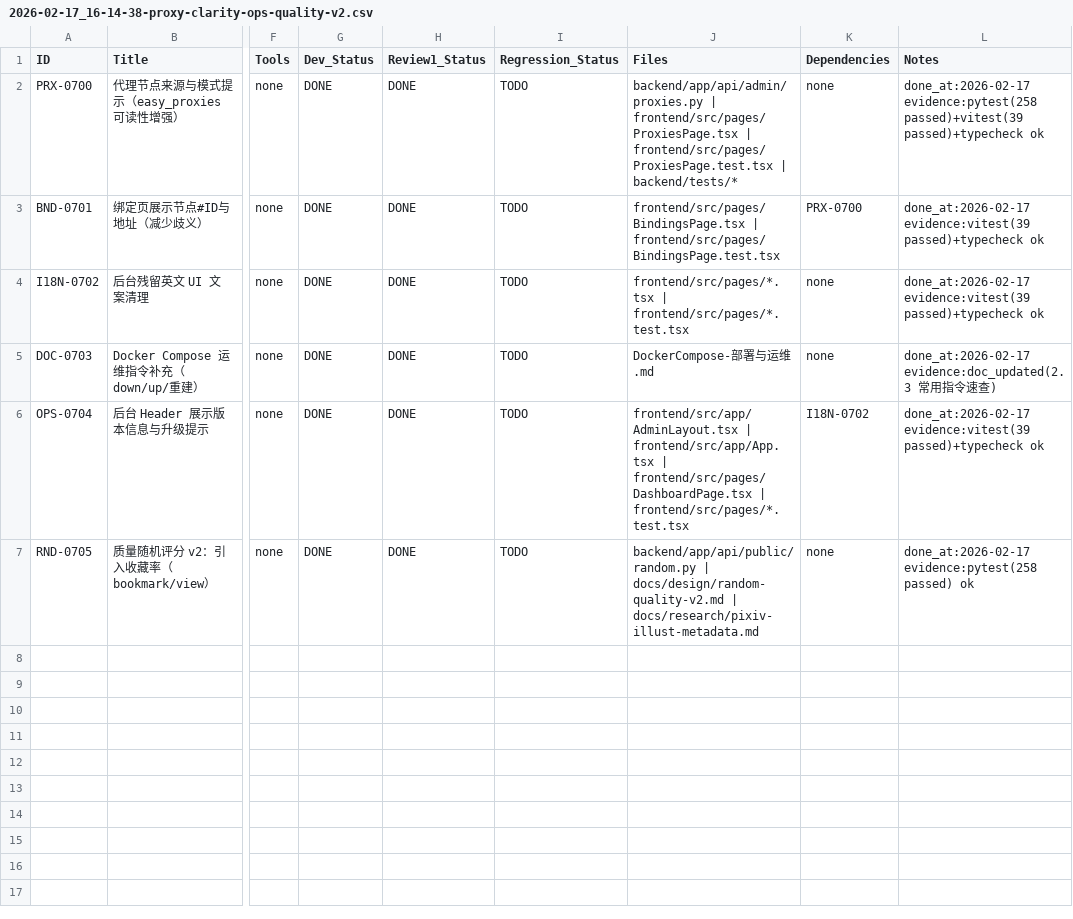
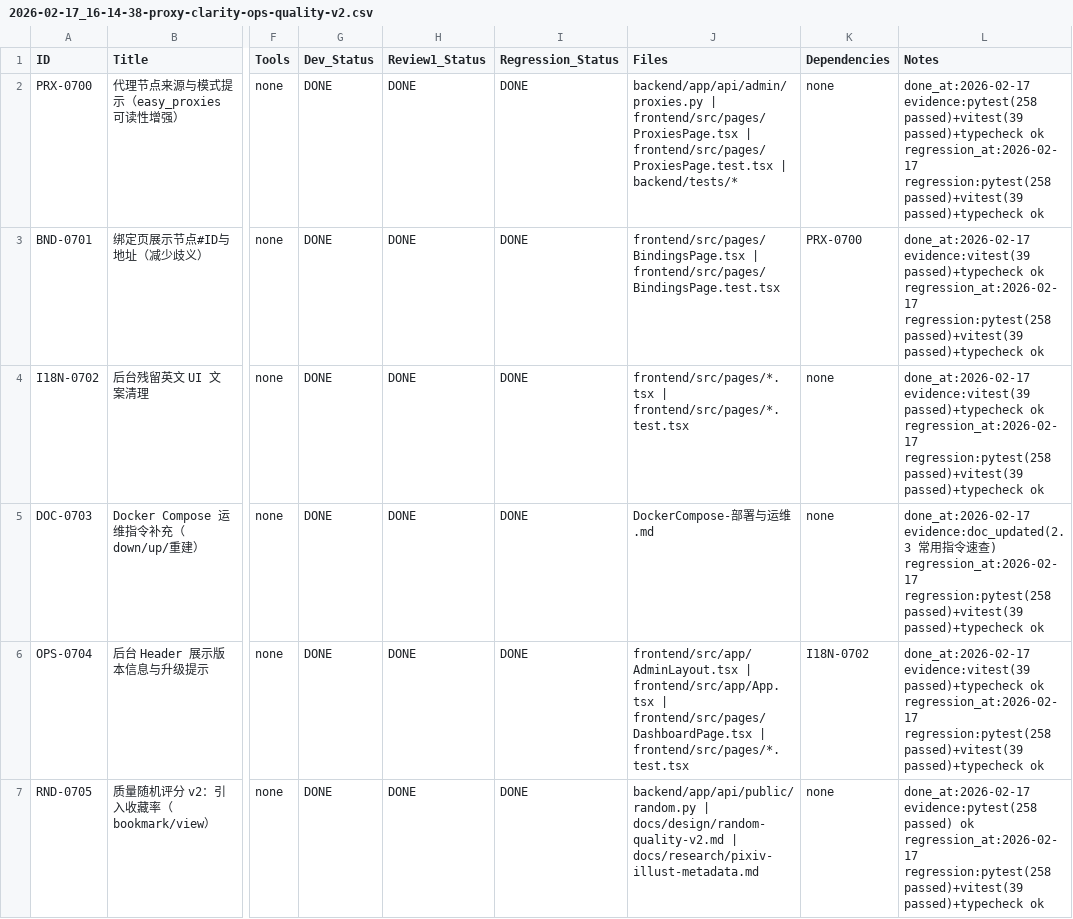
Before and after one commit to inliver233/random-mage, a CSV file: issues/2026-02-17_16-14-38-proxy-clarity-ops-quality-v2.csv, drawn as a sheet; only a part is shown, gaps mark what is left out; the diff names each change by its address in the sheet, - before the commit and + after, or states it on an @@ line.

Commit message:
[META] 标记回归完成（proxy-clarity-ops-quality-v2）

```diff
--- a/issues/2026-02-17_16-14-38-proxy-clarity-ops-quality-v2.csv
+++ b/issues/2026-02-17_16-14-38-proxy-clarity-ops-quality-v2.csv
-I2:I7 (Regression_Status): TODO
+I2:I7 (Regression_Status): DONE
-L2 (Notes): …passed)+typecheck ok
+L2 (Notes): …passed)+typecheck ok regression_at:2026-02-17 regression:pytest(258 passed)+vitest(39 passed)+typecheck ok
-L3:L4 (Notes): …passed)+typecheck ok
+L3:L4 (Notes): …passed)+typecheck ok regression_at:2026-02-17 regression:pytest(258 passed)+vitest(39 passed)+typecheck ok
-L5 (Notes): …查)
+L5 (Notes): …查) regression_at:2026-02-17 regression:pytest(258 passed)+vitest(39 passed)+typecheck ok
-L6 (Notes): …passed)+typecheck ok
+L6 (Notes): …passed)+typecheck ok regression_at:2026-02-17 regression:pytest(258 passed)+vitest(39 passed)+typecheck ok
-L7 (Notes): …passed) ok
+L7 (Notes): …passed) ok regression_at:2026-02-17 regression:pytest(258 passed)+vitest(39 passed)+typecheck ok
```
